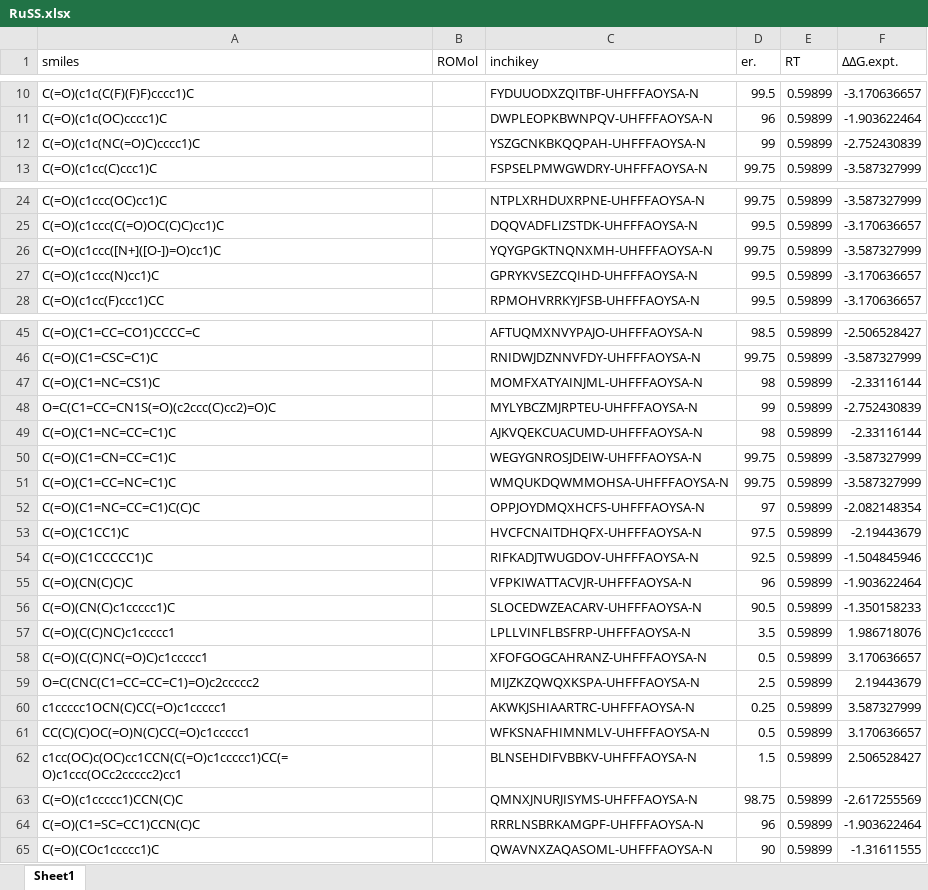
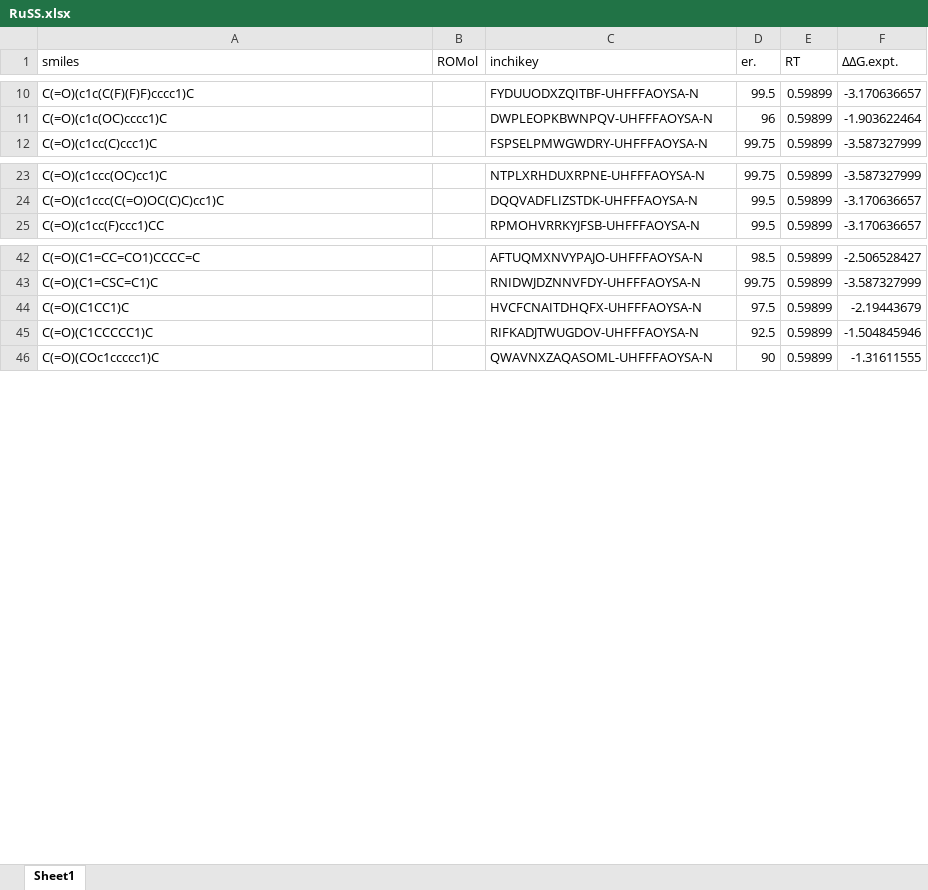
Before and after one commit to poclab-web/eCoMFA, an Excel workbook: arranged_dataset/RuSS.xlsx, sheet Sheet1, drawn as a sheet; only a part is shown, gaps mark what is left out; values as stored, in another font and other column widths than the file's, no borders; charts and pictures not drawn; the diff names each change by its address in the sheet, - before the commit and + after, or states it on an @@ line.

```diff
--- a/arranged_dataset/RuSS.xlsx (sheet Sheet1)
+++ b/arranged_dataset/RuSS.xlsx (sheet Sheet1)
-row 12: C(=O)(c1c(NC(=O)C)cccc1)C |  | YSZGCNKBKQQPAH-UHFFFAOYSA-N | 99 | 0.59899 | -2.752430839
-row 26: C(=O)(c1ccc([N+]([O-])=O)cc1)C |  | YQYGPGKTNQNXMH-UHFFFAOYSA-N | 99.75 | 0.59899 | -3.587327999
-row 27: C(=O)(c1ccc(N)cc1)C |  | GPRYKVSEZCQIHD-UHFFFAOYSA-N | 99.5 | 0.59899 | -3.170636657
-row 47: C(=O)(C1=NC=CS1)C |  | MOMFXATYAINJML-UHFFFAOYSA-N | 98 | 0.59899 | -2.33116144
-row 48: O=C(C1=CC=CN1S(=O)(c2ccc(C)cc2)=O)C |  | MYLYBCZMJRPTEU-UHFFFAOYSA-N | 99 | 0.59899 | -2.752430839
-row 49: C(=O)(C1=NC=CC=C1)C |  | AJKVQEKCUACUMD-UHFFFAOYSA-N | 98 | 0.59899 | -2.33116144
-row 50: C(=O)(C1=CN=CC=C1)C |  | WEGYGNROSJDEIW-UHFFFAOYSA-N | 99.75 | 0.59899 | -3.587327999
-row 51: C(=O)(C1=CC=NC=C1)C |  | WMQUKDQWMMOHSA-UHFFFAOYSA-N | 99.75 | 0.59899 | -3.587327999
-row 52: C(=O)(C1=NC=CC=C1)C(C)C |  | OPPJOYDMQXHCFS-UHFFFAOYSA-N | 97 | 0.59899 | -2.082148354
-row 55: C(=O)(CN(C)C)C |  | VFPKIWATTACVJR-UHFFFAOYSA-N | 96 | 0.59899 | -1.903622464
-row 56: C(=O)(CN(C)c1ccccc1)C |  | SLOCEDWZEACARV-UHFFFAOYSA-N | 90.5 | 0.59899 | -1.350158233
-row 57: C(=O)(C(C)NC)c1ccccc1 |  | LPLLVINFLBSFRP-UHFFFAOYSA-N | 3.5 | 0.59899 | 1.986718076
-row 58: C(=O)(C(C)NC(=O)C)c1ccccc1 |  | XFOFGOGCAHRANZ-UHFFFAOYSA-N | 0.5 | 0.59899 | 3.170636657
-row 59: O=C(CNC(C1=CC=CC=C1)=O)c2ccccc2 |  | MIJZKZQWQXKSPA-UHFFFAOYSA-N | 2.5 | 0.59899 | 2.19443679
-row 60: c1ccccc1OCN(C)CC(=O)c1ccccc1 |  | AKWKJSHIAARTRC-UHFFFAOYSA-N | 0.25 | 0.59899 | 3.587327999
-row 61: CC(C)(C)OC(=O)N(C)CC(=O)c1ccccc1 |  | WFKSNAFHIMNMLV-UHFFFAOYSA-N | 0.5 | 0.59899 | 3.170636657
-row 62: c1cc(OC)c(OC)cc1CCN(C(=O)c1ccccc1)CC(=O)c1ccc(OCc2ccccc2)cc1 |  | BLNSEHDIFVBBKV-UHFFFAOYSA-N | 1.5 | 0.59899 | 2.506528427
-row 63: C(=O)(c1ccccc1)CCN(C)C |  | QMNXJNURJISYMS-UHFFFAOYSA-N | 98.75 | 0.59899 | -2.617255569
-row 64: C(=O)(C1=SC=CC1)CCN(C)C |  | RRRLNSBRKAMGPF-UHFFFAOYSA-N | 96 | 0.59899 | -1.903622464
```
Also changed, not shown: charts or pictures, arranged_dataset/DIP-chloride.xlsx, arranged_dataset/cbs.xlsx, 5 other files.
